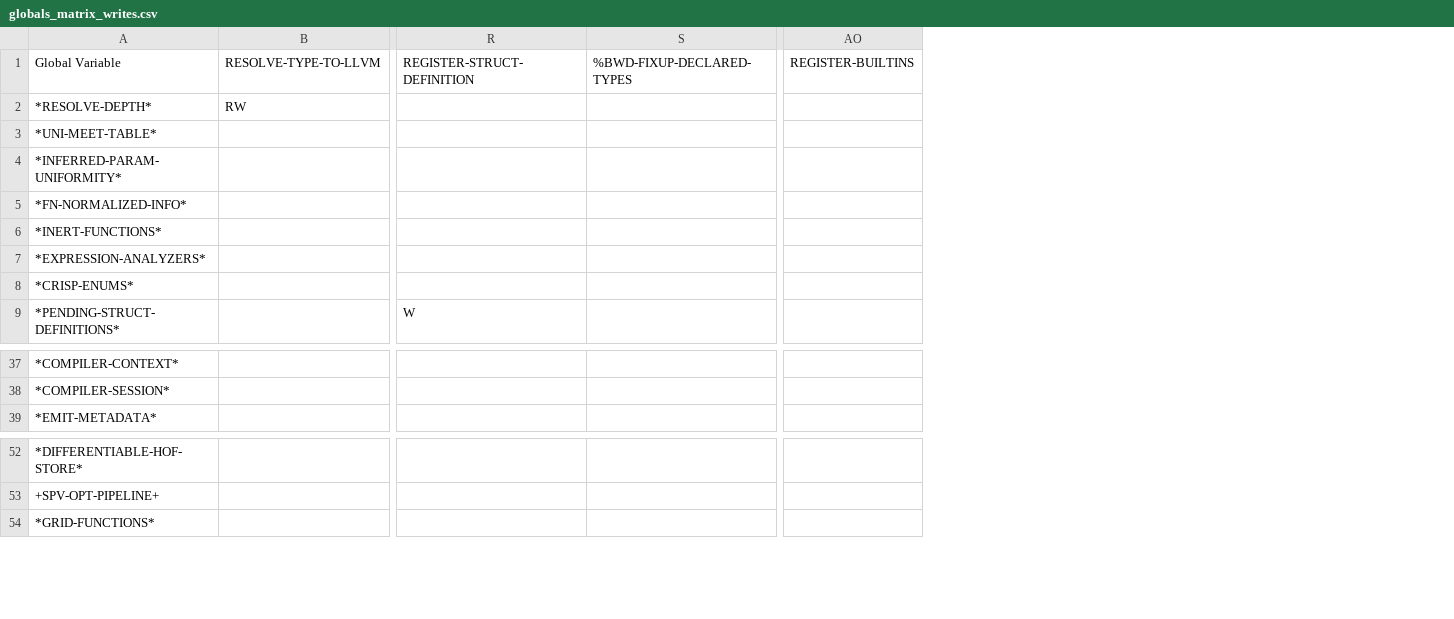
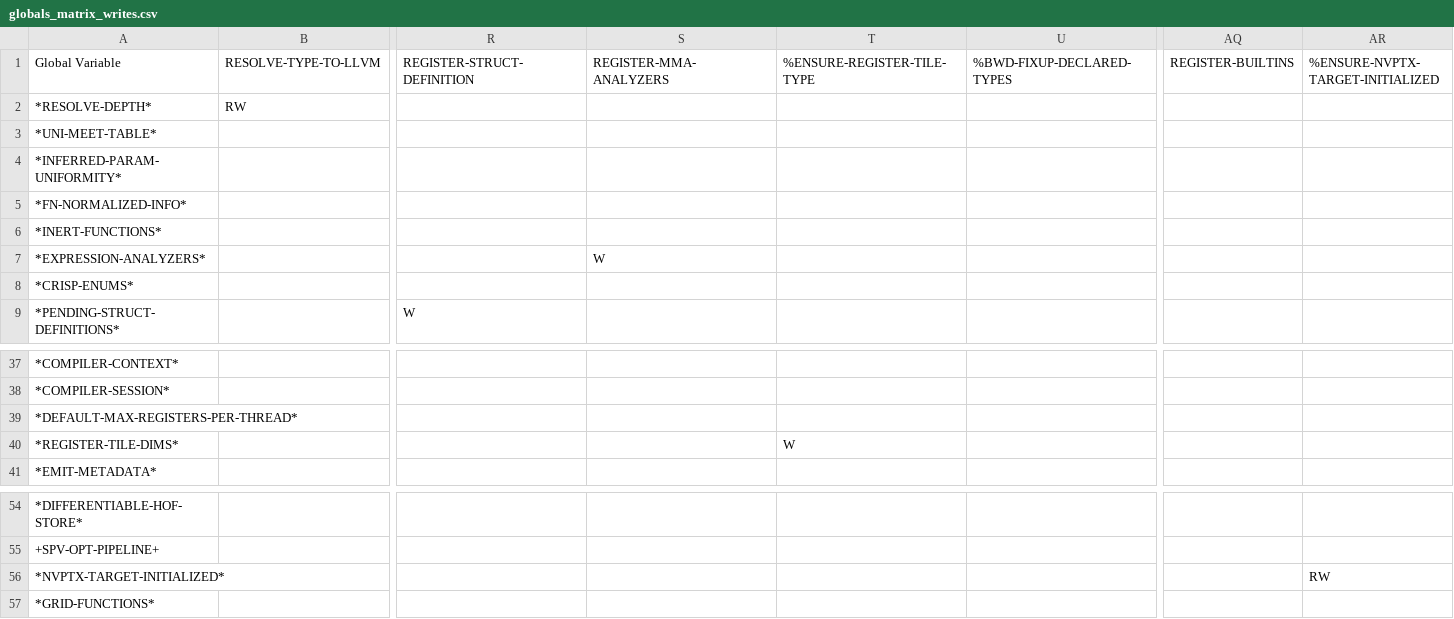
Before and after one commit to cperkinscperkins/crisp, a CSV file: docs/globals_matrix_writes.csv, drawn as a sheet; only a part is shown, gaps mark what is left out; rows hold the shown columns only; the diff names each change by its address in the sheet, - before the commit and + after, or states it on an @@ line.

```diff
--- a/docs/globals_matrix_writes.csv
+++ b/docs/globals_matrix_writes.csv
+column S, rows 1-7: REGISTER-MMA-ANALYZERS |  |  |  |  |  | W
+column T, row 1: %ENSURE-REGISTER-TILE-TYPE
+column AR, row 1: %ENSURE-NVPTX-TARGET-INITIALIZED
+row 39: *DEFAULT-MAX-REGISTERS-PER-THREAD*
+row 40: *REGISTER-TILE-DIMS* |  |  |  | W
+row 56: *NVPTX-TARGET-INITIALIZED* |  |  |  |  |  |  | RW
```
Also changed, not shown: docs/globals_matrix.csv, 2 other files.
